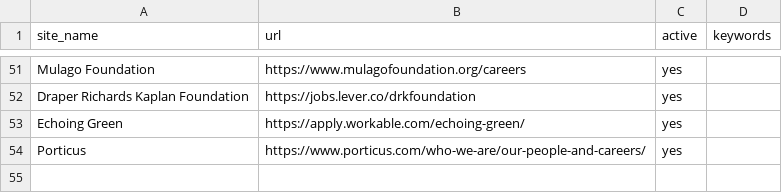
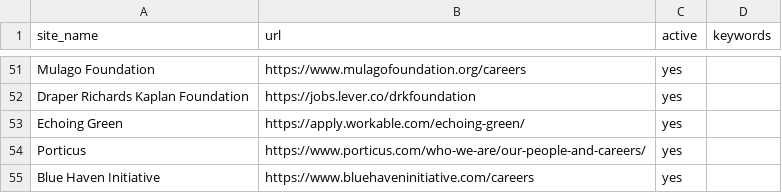
Before and after one commit to ZoellerK/Job-search, a CSV file: sites.csv, drawn as a sheet; only a part is shown, gaps mark what is left out; the diff names each change by its address in the sheet, - before the commit and + after, or states it on an @@ line.

```diff
--- a/sites.csv
+++ b/sites.csv
+row 55: Blue Haven Initiative | https://www.bluehaveninitiative.com/careers | yes
```
Also changed, not shown: 1 other file.
